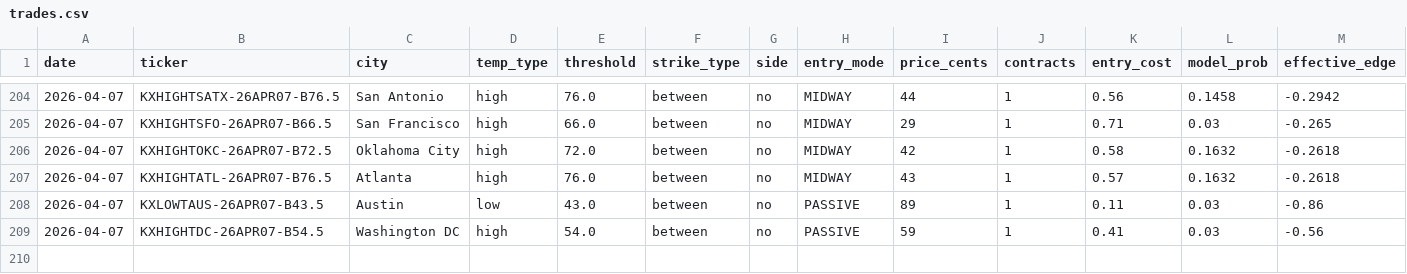
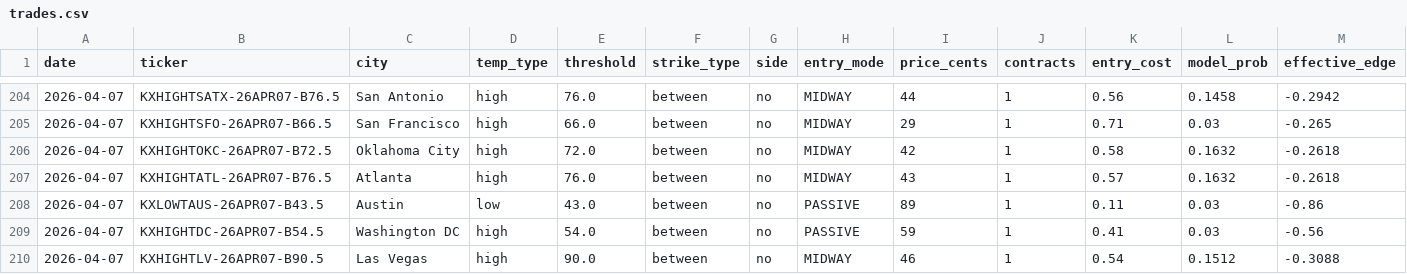
Before and after one commit to alexgarrison2/KalshiBotClaude, a CSV file: data/trades.csv, drawn as a sheet; only a part is shown, gaps mark what is left out; rows hold the shown columns only; the diff names each change by its address in the sheet, - before the commit and + after, or states it on an @@ line.

Commit message:
auto: trade log update

```diff
--- a/data/trades.csv
+++ b/data/trades.csv
+row 210: 2026-04-07 | KXHIGHTLV-26APR07-B90.5 | Las Vegas | high | 90.0 | between | no | MIDWAY | 46 | 1 | 0.54 | 0.1512 | -0.3088
```
